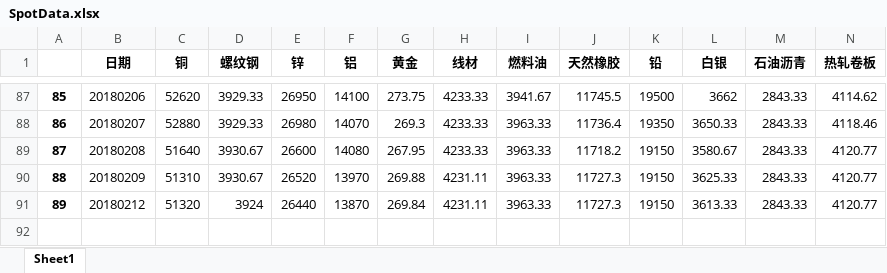
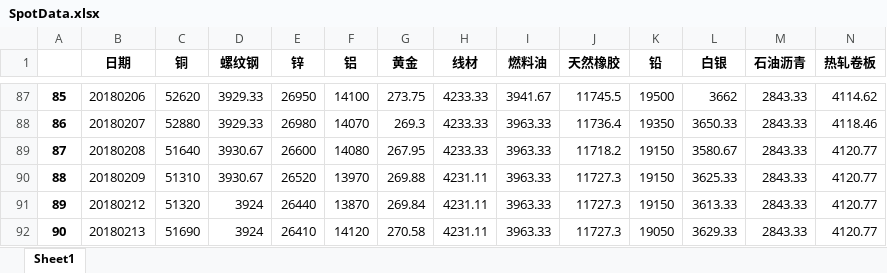
Before and after one commit to Earthpea1983/Futures_Web, an Excel workbook: database/SpotData.xlsx, sheet Sheet1, drawn as a sheet; only a part is shown, gaps mark what is left out; values as stored, in another font and other column widths than the file's, no borders; rows hold the shown columns only; the diff names each change by its address in the sheet, - before the commit and + after, or states it on an @@ line.

```diff
--- a/database/SpotData.xlsx (sheet Sheet1)
+++ b/database/SpotData.xlsx (sheet Sheet1)
+row 92: 90 | 20180213 | 51690 | 3924 | 26410 | 14120 | 270.58 | 4231.11 | 3963.33 | 11727.3 | 19050 | 3629.33 | 2843.33 | 4120.77
```
Also changed, not shown: database/Suggestion.xlsx, 3 other files.
